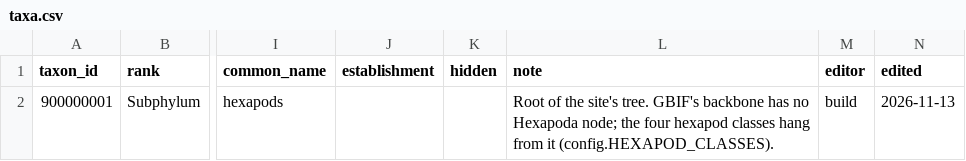
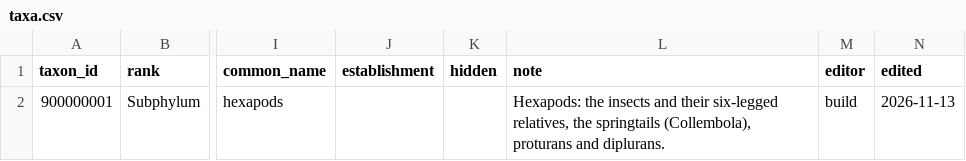
Before and after one commit to mandrewj/guam_insects, a CSV file: curation/taxa.csv, drawn as a sheet; only a part is shown, gaps mark what is left out; the diff names each change by its address in the sheet, - before the commit and + after, or states it on an @@ line.

```diff
--- a/curation/taxa.csv
+++ b/curation/taxa.csv
-L2 (note): Root of the site's tree. GBIF's backbone has no Hexapoda node; the four hexapod classes hang from it (config.HEXAPOD_CLASSES).
+L2 (note): Hexapods: the insects and their six-legged relatives, the springtails (Collembola), proturans and diplurans.
```
Also changed, not shown: 9 other files.
